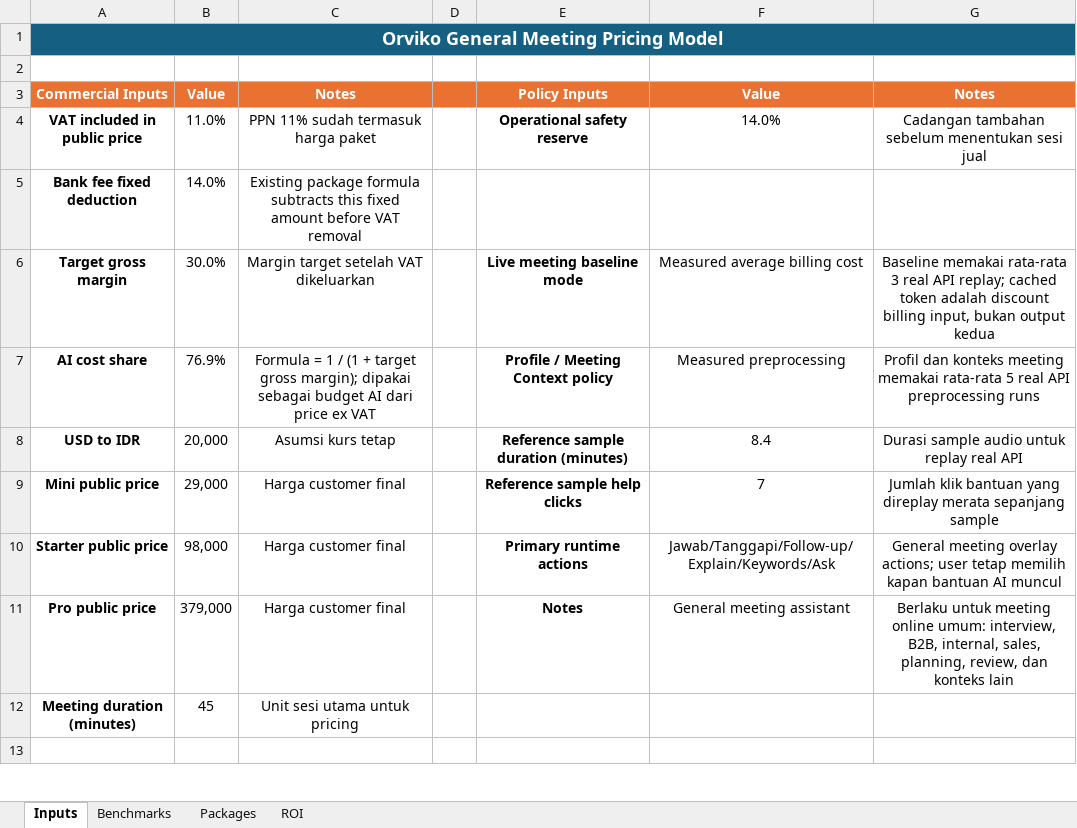
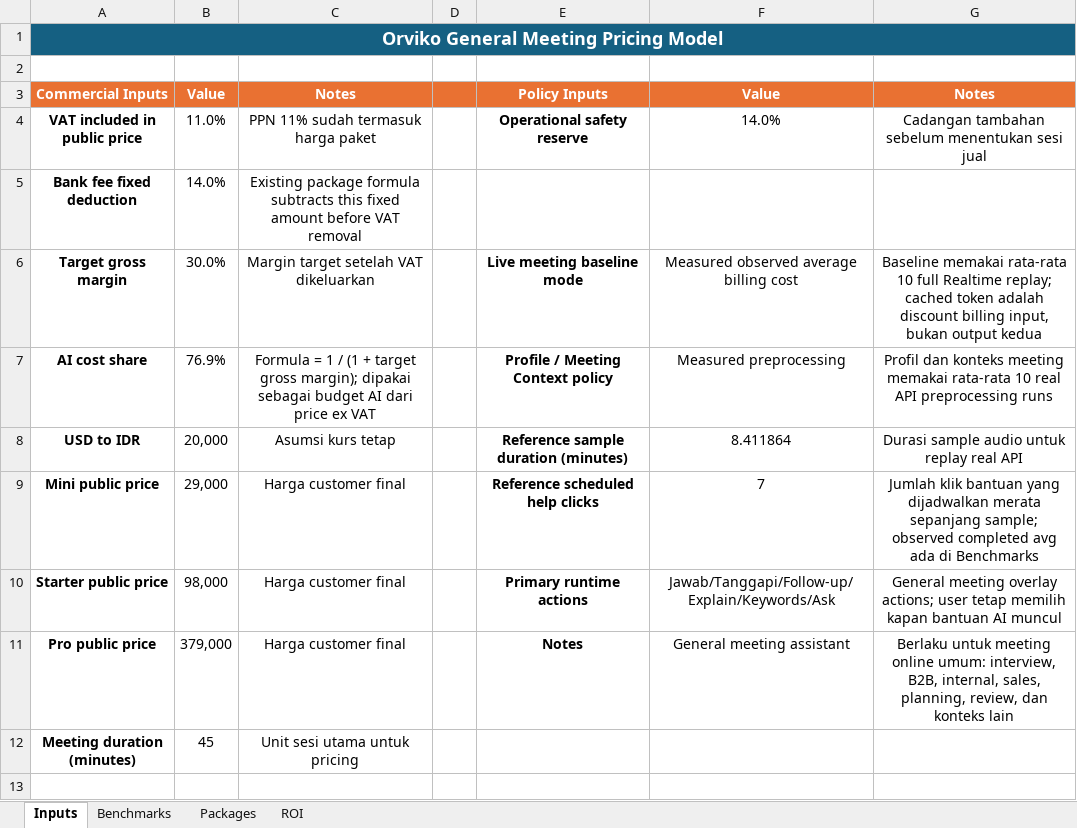
Before and after one commit to DonnyRZ/interview-app, an Excel workbook: Price-Calc/orviko-pricing-rev.xlsx, sheet Inputs, drawn as a sheet; only a part is shown; values as stored, in another font and other column widths than the file's, no borders; the diff names each change by its address in the sheet, - before the commit and + after, or states it on an @@ line.

```diff
--- a/Price-Calc/orviko-pricing-rev.xlsx (sheet Inputs)
+++ b/Price-Calc/orviko-pricing-rev.xlsx (sheet Inputs)
-F6: Measured average billing cost
+F6: Measured observed average billing cost
-G6: …memakai rata-rata 3 real API replay; cached…
+G6: …memakai rata-rata 10 full Realtime replay; cached…
-G7: …memakai rata-rata 5 real API…
+G7: …memakai rata-rata 10 real API…
-F8: 8.4
+F8: 8.411864
-E9: Reference sample help clicks
+E9: Reference scheduled help clicks
-G9: …bantuan yang direplay merata sepanjang sample
+G9: …bantuan yang dijadwalkan merata sepanjang sample; observed completed avg ada di Benchmarks
```
Also changed, not shown: sheet Benchmarks, sheet Packages, charts or pictures, 12 other files.
